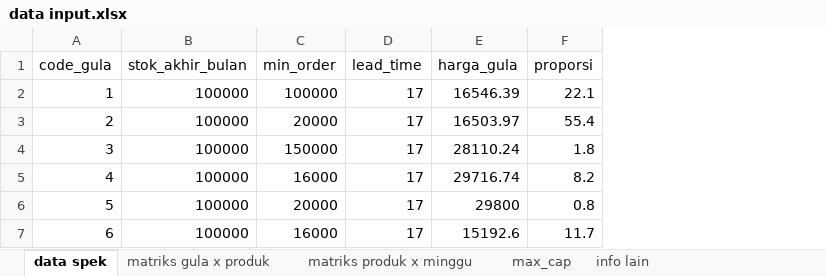
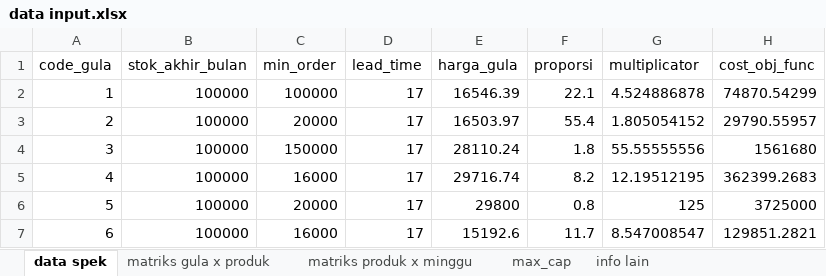
Before and after one commit to ikanx101/209_ITB, an Excel workbook: Thesis/Penelitian Mandiri V dan VII/data input.xlsx, sheet data spek, drawn as a sheet; values as stored, in another font and other column widths than the file's, no borders; the diff names each change by its address in the sheet, - before the commit and + after, or states it on an @@ line.

```diff
--- a/Thesis/Penelitian Mandiri V dan VII/data input.xlsx (sheet data spek)
+++ b/Thesis/Penelitian Mandiri V dan VII/data input.xlsx (sheet data spek)
+column G (multiplicator), rows 2-7: 4.524886878 | 1.805054152 | 55.55555556 | 12.19512195 | 125 | 8.547008547
+column H (cost_obj_func), rows 2-7: 74870.54299 | 29790.55957 | 1561680 | 362399.2683 | 3725000 | 129851.2821
```
Also changed, not shown: 5 other files.
